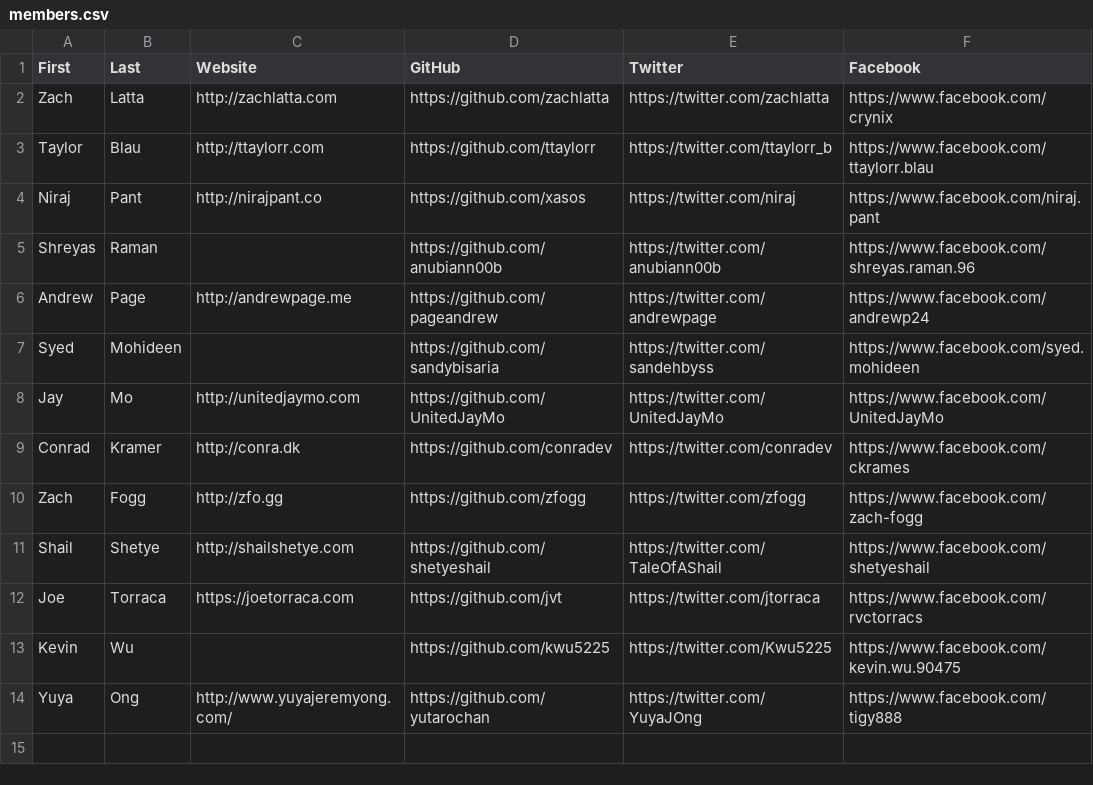
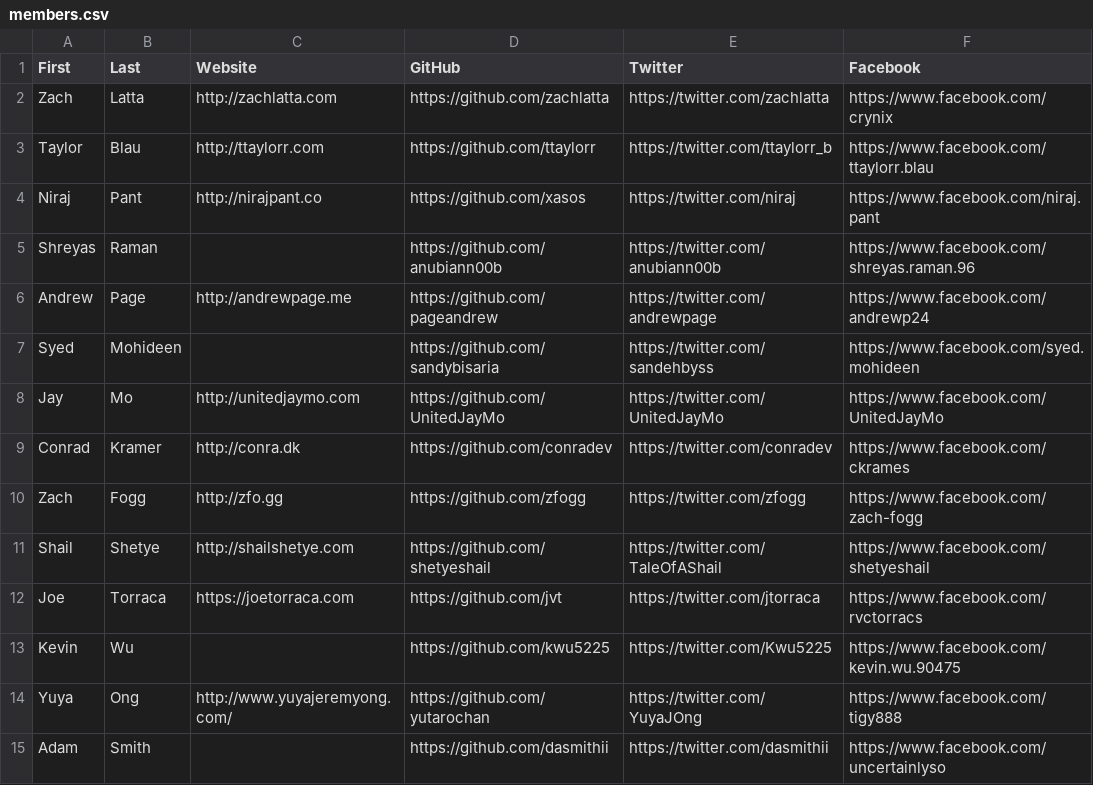
Before and after one commit to hshackers/docs, a CSV file: members.csv, drawn as a sheet.

Commit message:
Added myself, Adam Smith.

```diff
--- a/members.csv
+++ b/members.csv
@@ -14 +14,2 @@ Kevin,Wu,,https://github.com/kwu5225,https://twitter.com/Kwu5225,https://www.fac
 Yuya,Ong,http://www.yuyajeremyong.com/,https://github.com/yutarochan,https://twitter.com/YuyaJOng,https://www.facebook.com/tigy888
+Adam,Smith,,https://github.com/dasmithii,https://twitter.com/dasmithii,https://www.facebook.com/uncertainlyso
```
